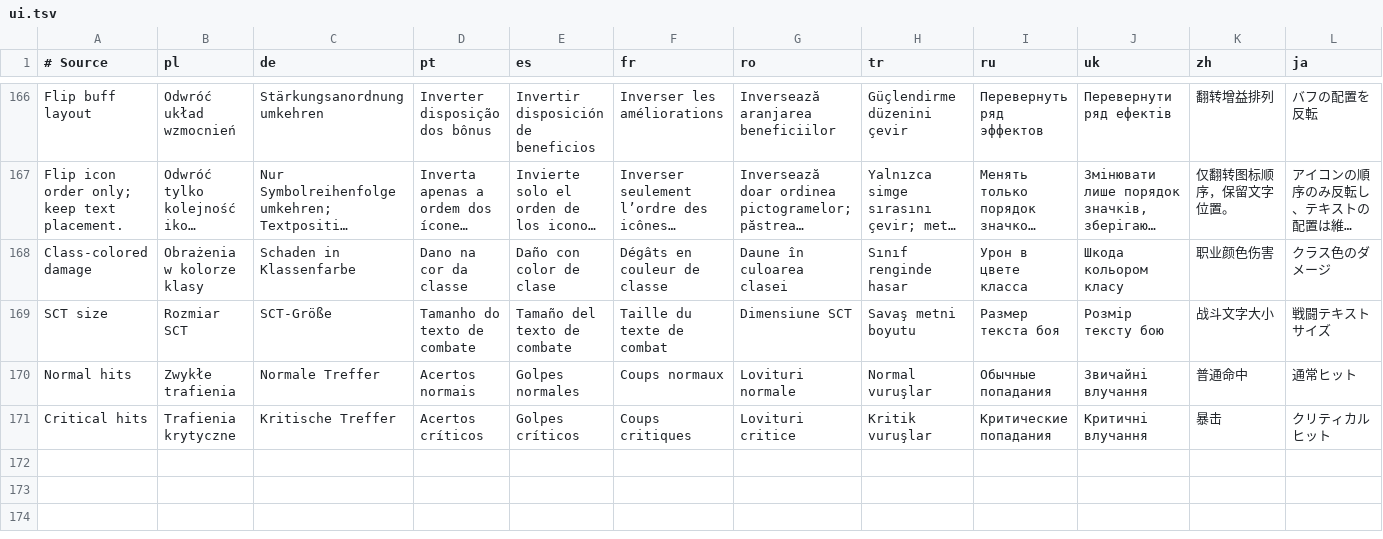
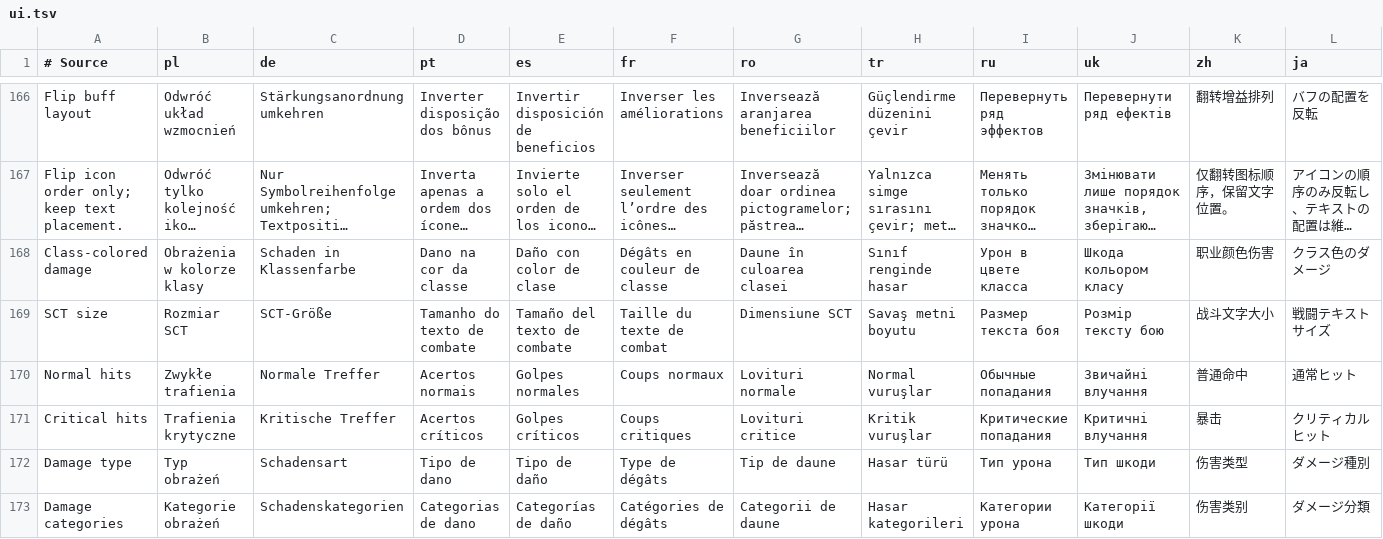
Before and after one commit to migwynkriid13/SurvivorsDragonUi, a TSV file: localization/ui.tsv, drawn as a sheet; only a part is shown, gaps mark what is left out; long unchanged cells end in …; rows hold the shown columns only; the diff names each change by its address in the sheet, - before the commit and + after, or states it on an @@ line.

Commit message:
feature: separate SCT hit types and damage categories

```diff
--- a/localization/ui.tsv
+++ b/localization/ui.tsv
+row 172: Damage type | Typ obrażeń | Schadensart | Tipo de dano | Tipo de daño | Type de dégâts | Tip de daune | Hasar türü | Тип урона | Тип шкоди | 伤害类型 | ダメージ種別
+row 173: Damage categories | Kategorie obrażeń | Schadenskategorien | Categorias de dano | Categorías de daño | Catégories de dégâts | Categorii de daune | Hasar kategorileri | Категории урона | Категорії шкоди | 伤害类别 | ダメージ分類
```
Also changed, not shown: 3 other files.
